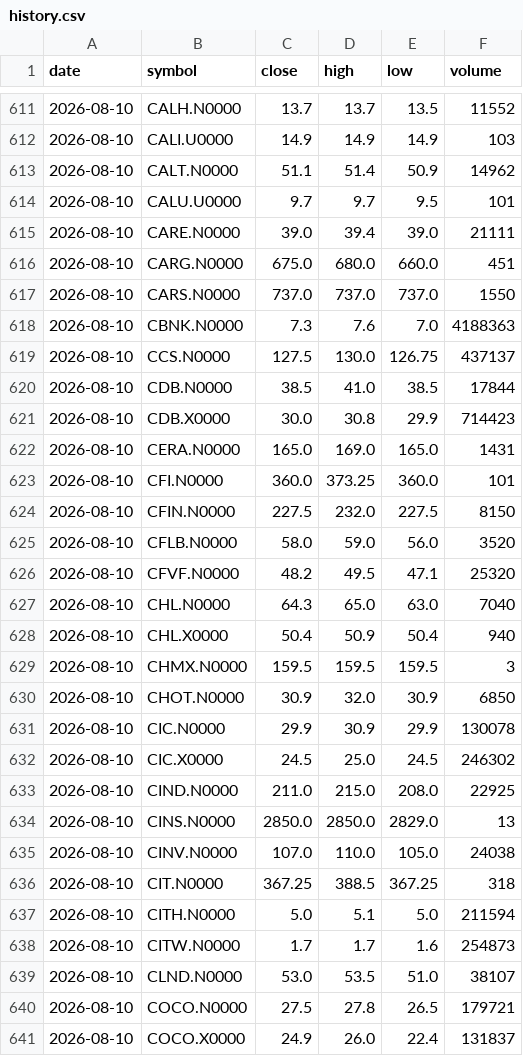
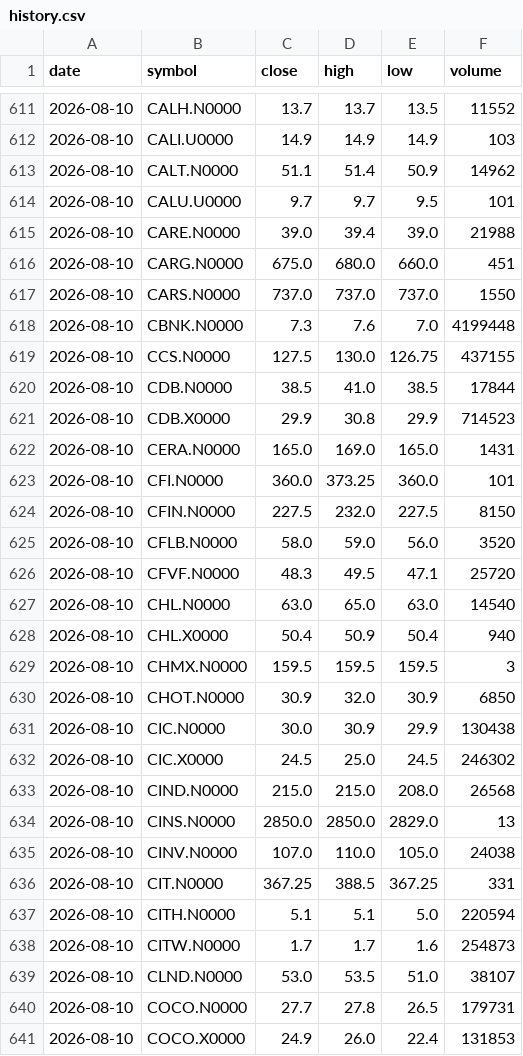
Before and after one commit to NavodCaldera/cse-price-alert, a CSV file: data/history.csv, drawn as a sheet; only a part is shown, gaps mark what is left out; the diff covers the shown part only.

```diff
--- a/data/history.csv
+++ b/data/history.csv
@@ -614,9 +614,9 @@ date,symbol,close,high,low,volume
 2026-08-10,CALU.U0000,9.7,9.7,9.5,101
-2026-08-10,CARE.N0000,39.0,39.4,39.0,21111
+2026-08-10,CARE.N0000,39.0,39.4,39.0,21988
 2026-08-10,CARG.N0000,675.0,680.0,660.0,451
 2026-08-10,CARS.N0000,737.0,737.0,737.0,1550
-2026-08-10,CBNK.N0000,7.3,7.6,7.0,4188363
-2026-08-10,CCS.N0000,127.5,130.0,126.75,437137
+2026-08-10,CBNK.N0000,7.3,7.6,7.0,4199448
+2026-08-10,CCS.N0000,127.5,130.0,126.75,437155
 2026-08-10,CDB.N0000,38.5,41.0,38.5,17844
-2026-08-10,CDB.X0000,30.0,30.8,29.9,714423
+2026-08-10,CDB.X0000,29.9,30.8,29.9,714523
 2026-08-10,CERA.N0000,165.0,169.0,165.0,1431
@@ -625,4 +625,4 @@ date,symbol,close,high,low,volume
 2026-08-10,CFLB.N0000,58.0,59.0,56.0,3520
-2026-08-10,CFVF.N0000,48.2,49.5,47.1,25320
-2026-08-10,CHL.N0000,64.3,65.0,63.0,7040
+2026-08-10,CFVF.N0000,48.3,49.5,47.1,25720
+2026-08-10,CHL.N0000,63.0,65.0,63.0,14540
 2026-08-10,CHL.X0000,50.4,50.9,50.4,940
@@ -630,12 +630,12 @@ date,symbol,close,high,low,volume
 2026-08-10,CHOT.N0000,30.9,32.0,30.9,6850
-2026-08-10,CIC.N0000,29.9,30.9,29.9,130078
+2026-08-10,CIC.N0000,30.0,30.9,29.9,130438
 2026-08-10,CIC.X0000,24.5,25.0,24.5,246302
-2026-08-10,CIND.N0000,211.0,215.0,208.0,22925
+2026-08-10,CIND.N0000,215.0,215.0,208.0,26568
 2026-08-10,CINS.N0000,2850.0,2850.0,2829.0,13
 2026-08-10,CINV.N0000,107.0,110.0,105.0,24038
-2026-08-10,CIT.N0000,367.25,388.5,367.25,318
-2026-08-10,CITH.N0000,5.0,5.1,5.0,211594
+2026-08-10,CIT.N0000,367.25,388.5,367.25,331
+2026-08-10,CITH.N0000,5.1,5.1,5.0,220594
 2026-08-10,CITW.N0000,1.7,1.7,1.6,254873
 2026-08-10,CLND.N0000,53.0,53.5,51.0,38107
-2026-08-10,COCO.N0000,27.5,27.8,26.5,179721
-2026-08-10,COCO.X0000,24.9,26.0,22.4,131837
+2026-08-10,COCO.N0000,27.7,27.8,26.5,179731
+2026-08-10,COCO.X0000,24.9,26.0,22.4,131853
```
Also changed, not shown: 107 edited cells elsewhere in this file, 2 other files.
